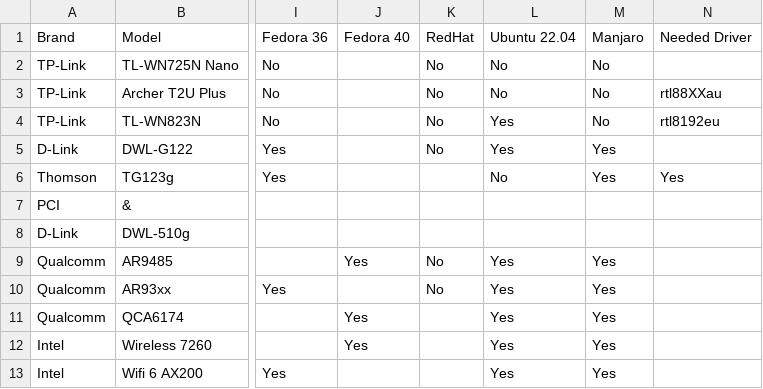
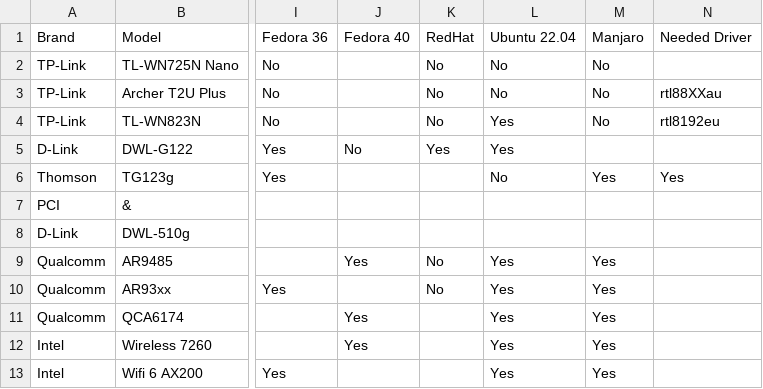
Before and after one commit to TuxStory/Working-OoB-Linux-Wifi, a CSV file: Wifi-OoB-Linux.csv, drawn as a sheet; only a part is shown, gaps mark what is left out; the diff names each change by its address in the sheet, - before the commit and + after, or states it on an @@ line.

Commit message:
Update Wifi-OoB-Linux.csv

```diff
--- a/Wifi-OoB-Linux.csv
+++ b/Wifi-OoB-Linux.csv
-J5 (Fedora 40): (empty)
+J5 (Fedora 40): No
-K5 (RedHat): No
+K5 (RedHat): Yes
-M5 (Manjaro): Yes
+M5 (Manjaro): (empty)
```
